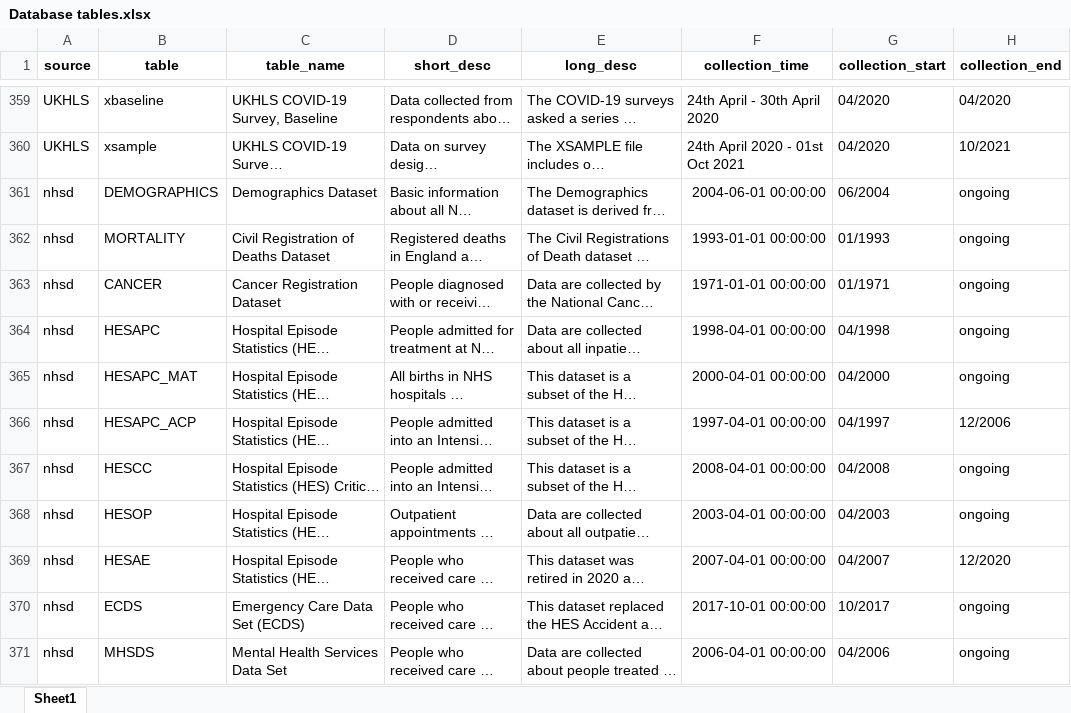
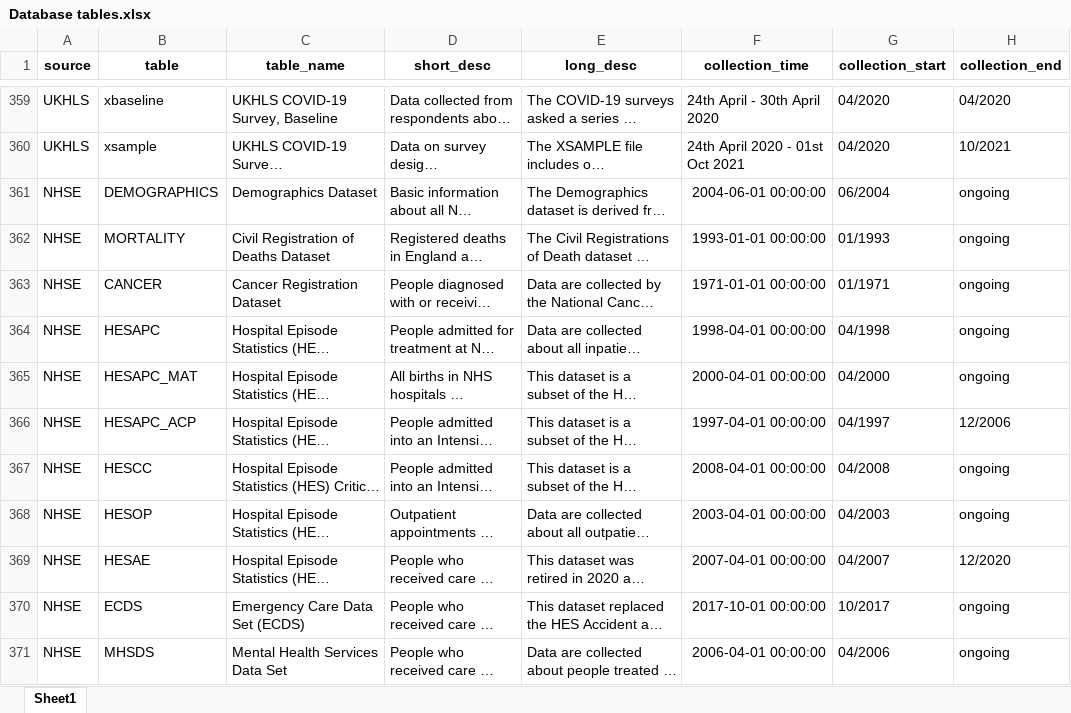
Before and after one commit to UKLLC/explore-app, an Excel workbook: Database tables.xlsx, sheet Sheet1, drawn as a sheet; only a part is shown, gaps mark what is left out; long unchanged cells end in …; values as stored, in another font and other column widths than the file's, no borders; the diff covers the shown part only; the diff names each change by its address in the sheet, - before the commit and + after, or states it on an @@ line.

Commit message:
swtiched nhsd to NHSE mostly DB changes, small changes to code. var level index failing randomly before completion. Reverted to old var index for now

```diff
--- a/Database tables.xlsx (sheet Sheet1)
+++ b/Database tables.xlsx (sheet Sheet1)
-A361:A371 (source): nhsd
+A361:A371 (source): NHSE
```
Also changed, not shown: 11 edited cells elsewhere in this sheet, all_sources_in.xlsx, 3 other files.
